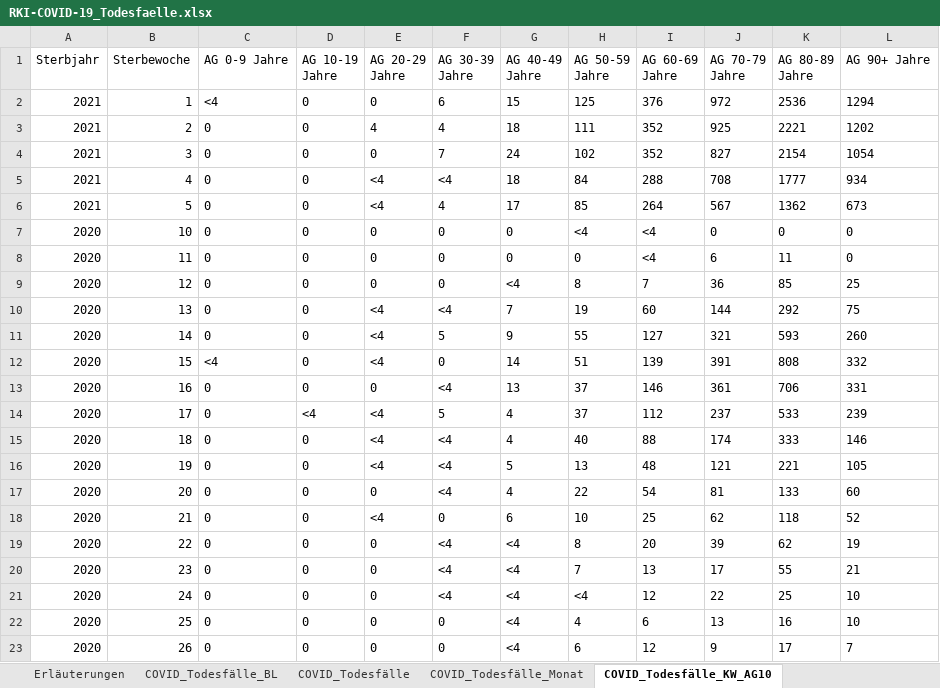
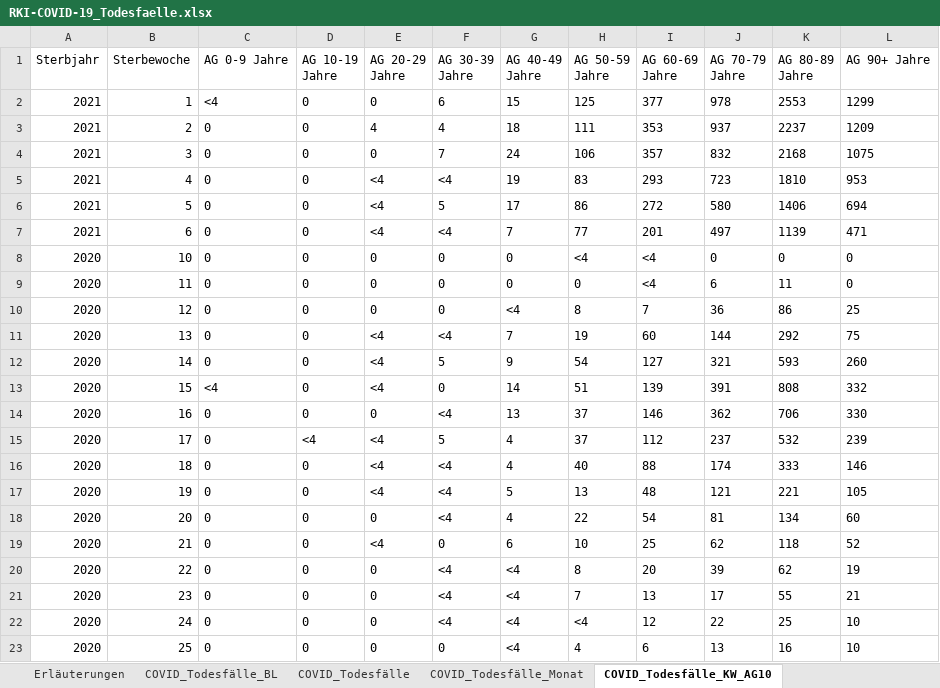
Before and after one commit to ofenloch/rki-data-evaluation, an Excel workbook: rki-data/RKI-COVID-19_Todesfaelle.xlsx, sheet COVID_Todesfälle_KW_AG10, drawn as a sheet; only a part is shown; the shorter side is filled out with more unchanged rows; values as stored, in another font and other column widths than the file's, no borders; addresses are those after the commit; the diff covers the shown part only; the diff names each change by its address in the sheet, - before the commit and + after, or states it on an @@ line.

```diff
--- a/rki-data/RKI-COVID-19_Todesfaelle.xlsx (sheet COVID_Todesfälle_KW_AG10)
+++ b/rki-data/RKI-COVID-19_Todesfaelle.xlsx (sheet COVID_Todesfälle_KW_AG10)
-I2 (AG 60-69 Jahre): 376
+I2 (AG 60-69 Jahre): 377
-J2 (AG 70-79 Jahre): 972
+J2 (AG 70-79 Jahre): 978
-K2 (AG 80-89 Jahre): 2536
+K2 (AG 80-89 Jahre): 2553
-L2 (AG 90+ Jahre): 1294
+L2 (AG 90+ Jahre): 1299
-I3 (AG 60-69 Jahre): 352
+I3 (AG 60-69 Jahre): 353
-J3 (AG 70-79 Jahre): 925
+J3 (AG 70-79 Jahre): 937
-K3 (AG 80-89 Jahre): 2221
+K3 (AG 80-89 Jahre): 2237
-L3 (AG 90+ Jahre): 1202
+L3 (AG 90+ Jahre): 1209
-H4 (AG 50-59 Jahre): 102
+H4 (AG 50-59 Jahre): 106
-I4 (AG 60-69 Jahre): 352
+I4 (AG 60-69 Jahre): 357
-J4 (AG 70-79 Jahre): 827
+J4 (AG 70-79 Jahre): 832
-K4 (AG 80-89 Jahre): 2154
+K4 (AG 80-89 Jahre): 2168
-L4 (AG 90+ Jahre): 1054
+L4 (AG 90+ Jahre): 1075
-G5 (AG 40-49 Jahre): 18
+G5 (AG 40-49 Jahre): 19
-H5 (AG 50-59 Jahre): 84
+H5 (AG 50-59 Jahre): 83
-I5 (AG 60-69 Jahre): 288
+I5 (AG 60-69 Jahre): 293
-J5 (AG 70-79 Jahre): 708
+J5 (AG 70-79 Jahre): 723
-K5 (AG 80-89 Jahre): 1777
+K5 (AG 80-89 Jahre): 1810
-L5 (AG 90+ Jahre): 934
+L5 (AG 90+ Jahre): 953
-F6 (AG 30-39 Jahre): 4
+F6 (AG 30-39 Jahre): 5
-H6 (AG 50-59 Jahre): 85
+H6 (AG 50-59 Jahre): 86
-I6 (AG 60-69 Jahre): 264
+I6 (AG 60-69 Jahre): 272
-J6 (AG 70-79 Jahre): 567
+J6 (AG 70-79 Jahre): 580
-K6 (AG 80-89 Jahre): 1362
+K6 (AG 80-89 Jahre): 1406
-L6 (AG 90+ Jahre): 673
+L6 (AG 90+ Jahre): 694
+row 7: 2021 | 6 | 0 | 0 | <4 | <4 | 7 | 77 | 201 | 497 | 1139 | 471
-K10 (AG 80-89 Jahre): 85
+K10 (AG 80-89 Jahre): 86
-H12 (AG 50-59 Jahre): 55
+H12 (AG 50-59 Jahre): 54
-J14 (AG 70-79 Jahre): 361
+J14 (AG 70-79 Jahre): 362
-L14 (AG 90+ Jahre): 331
+L14 (AG 90+ Jahre): 330
-K15 (AG 80-89 Jahre): 533
+K15 (AG 80-89 Jahre): 532
-K18 (AG 80-89 Jahre): 133
+K18 (AG 80-89 Jahre): 134
```
Also changed, not shown: 38 edited cells elsewhere in this sheet, sheet COVID_Todesfälle_BL, sheet COVID_Todesfälle_KW_AG20_G, sheet COVID_Todesfälle, sheet COVID_Todesfälle_Monat, sheet Erläuterungen, rki-data/RKI-Altersverteilung.xlsx, rki-data/RKI-Fallzahlen_Kum_Tab.xlsx, 1 other file.
